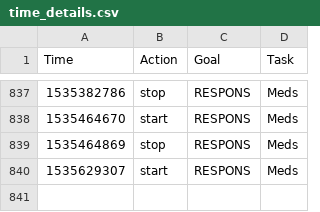
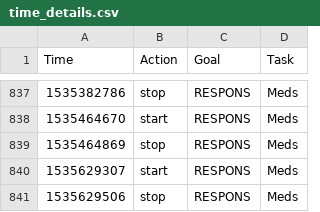
Before and after one commit to gmkarl/todo, a CSV file: Routine/ttrack/time_details.csv, drawn as a sheet; only a part is shown, gaps mark what is left out; the diff names each change by its address in the sheet, - before the commit and + after, or states it on an @@ line.

```diff
--- a/Routine/ttrack/time_details.csv
+++ b/Routine/ttrack/time_details.csv
+row 841: 1535629506 | stop | RESPONS | Meds
```
Also changed, not shown: Routine/meds/2018-meds.csv.
